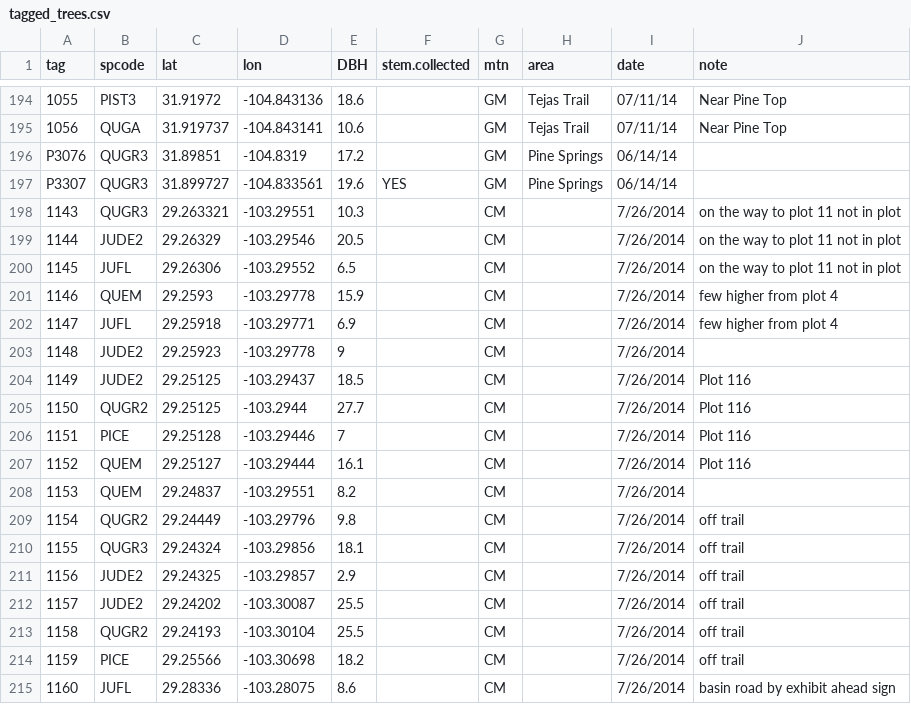
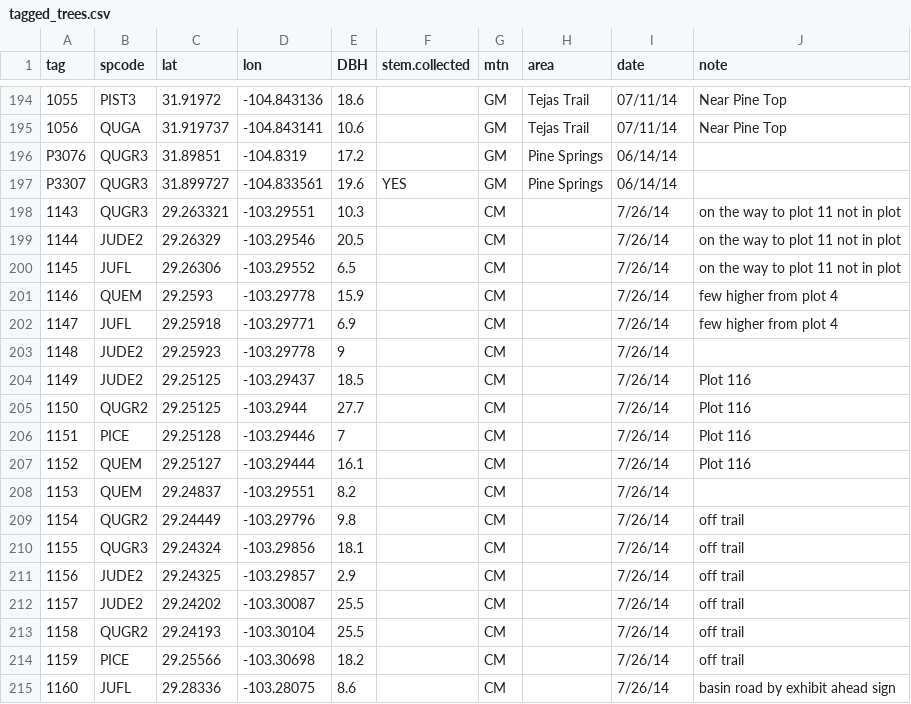
Before and after one commit to schwilklab/CSC-sky-island-forest, a CSV file: data/tagged_trees.csv, drawn as a sheet; only a part is shown, gaps mark what is left out.

Commit message:
Change dates in newest tagged trees to 2 digit year
All other dates are 2 digit year, otherwise this messes up date matching.  Why?

```diff
--- a/data/tagged_trees.csv
+++ b/data/tagged_trees.csv
@@ -197,19 +197,19 @@ P3076,QUGR3,31.89851,-104.8319,17.2,,GM,Pine Springs,06/14/14,
 P3307,QUGR3,31.899727,-104.833561,19.6,YES,GM,Pine Springs,06/14/14,
-1143,QUGR3,29.263321,-103.29551,10.3,,CM,,7/26/2014,on the way to plot 11 not in plot
-1144,JUDE2,29.26329,-103.29546,20.5,,CM,,7/26/2014,on the way to plot 11 not in plot
-1145,JUFL,29.26306,-103.29552,6.5,,CM,,7/26/2014,on the way to plot 11  not in plot
-1146,QUEM,29.2593,-103.29778,15.9,,CM,,7/26/2014,few higher from plot 4
-1147,JUFL,29.25918,-103.29771,6.9,,CM,,7/26/2014,few higher from plot 4
-1148,JUDE2,29.25923,-103.29778,9,,CM,,7/26/2014,
-1149,JUDE2,29.25125,-103.29437,18.5,,CM,,7/26/2014,Plot 116
-1150,QUGR2,29.25125,-103.2944,27.7,,CM,,7/26/2014,Plot 116
-1151,PICE,29.25128,-103.29446,7,,CM,,7/26/2014,Plot 116
-1152,QUEM,29.25127,-103.29444,16.1,,CM,,7/26/2014,Plot 116
-1153,QUEM,29.24837,-103.29551,8.2,,CM,,7/26/2014,
-1154,QUGR2,29.24449,-103.29796,9.8,,CM,,7/26/2014,off trail
-1155,QUGR3,29.24324,-103.29856,18.1,,CM,,7/26/2014,off trail
-1156,JUDE2,29.24325,-103.29857,2.9,,CM,,7/26/2014,off trail
-1157,JUDE2,29.24202,-103.30087,25.5,,CM,,7/26/2014,off trail
-1158,QUGR2,29.24193,-103.30104,25.5,,CM,,7/26/2014,off trail
-1159,PICE,29.25566,-103.30698,18.2,,CM,,7/26/2014,off trail
-1160,JUFL,29.28336,-103.28075,8.6,,CM,,7/26/2014,basin road by exhibit ahead sign
+1143,QUGR3,29.263321,-103.29551,10.3,,CM,,7/26/14,on the way to plot 11 not in plot
+1144,JUDE2,29.26329,-103.29546,20.5,,CM,,7/26/14,on the way to plot 11 not in plot
+1145,JUFL,29.26306,-103.29552,6.5,,CM,,7/26/14,on the way to plot 11  not in plot
+1146,QUEM,29.2593,-103.29778,15.9,,CM,,7/26/14,few higher from plot 4
+1147,JUFL,29.25918,-103.29771,6.9,,CM,,7/26/14,few higher from plot 4
+1148,JUDE2,29.25923,-103.29778,9,,CM,,7/26/14,
+1149,JUDE2,29.25125,-103.29437,18.5,,CM,,7/26/14,Plot 116
+1150,QUGR2,29.25125,-103.2944,27.7,,CM,,7/26/14,Plot 116
+1151,PICE,29.25128,-103.29446,7,,CM,,7/26/14,Plot 116
+1152,QUEM,29.25127,-103.29444,16.1,,CM,,7/26/14,Plot 116
+1153,QUEM,29.24837,-103.29551,8.2,,CM,,7/26/14,
+1154,QUGR2,29.24449,-103.29796,9.8,,CM,,7/26/14,off trail
+1155,QUGR3,29.24324,-103.29856,18.1,,CM,,7/26/14,off trail
+1156,JUDE2,29.24325,-103.29857,2.9,,CM,,7/26/14,off trail
+1157,JUDE2,29.24202,-103.30087,25.5,,CM,,7/26/14,off trail
+1158,QUGR2,29.24193,-103.30104,25.5,,CM,,7/26/14,off trail
+1159,PICE,29.25566,-103.30698,18.2,,CM,,7/26/14,off trail
+1160,JUFL,29.28336,-103.28075,8.6,,CM,,7/26/14,basin road by exhibit ahead sign
```
